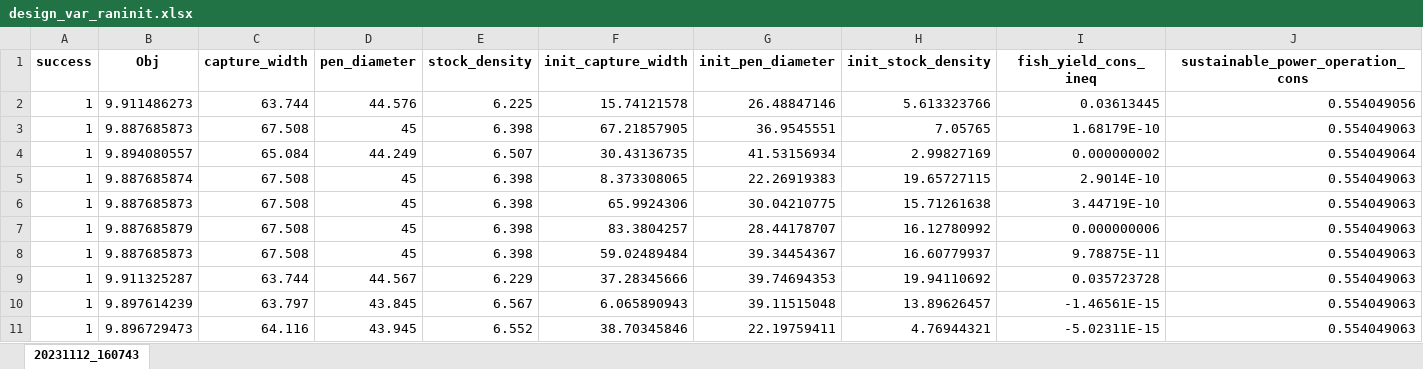
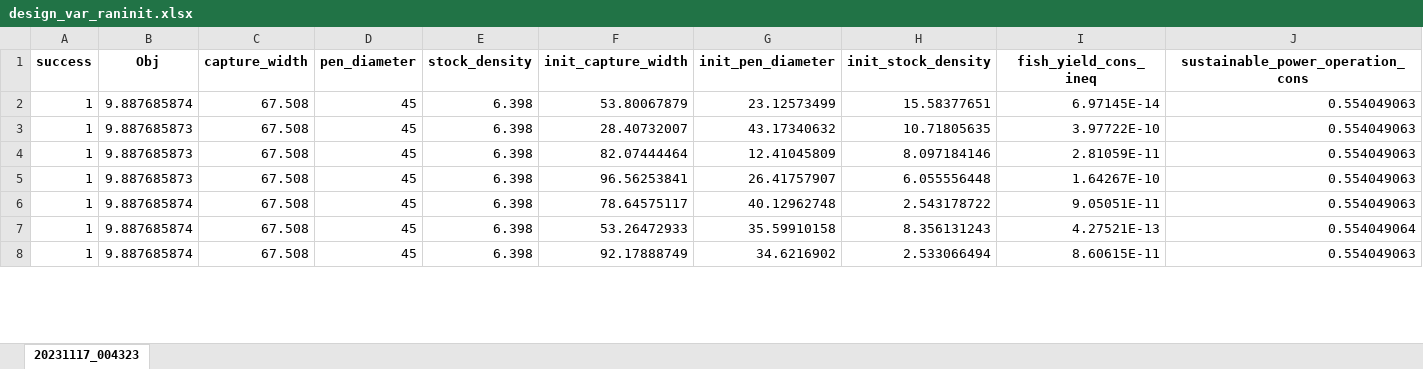
Before and after one commit to symbiotic-engineering/Aquaculture, an Excel workbook: results/soo_raninit/design_var_raninit.xlsx, sheet 20231117_004323, drawn as a sheet; only a part is shown; values as stored, in another font and other column widths than the file's, no borders; removed rows and columns are numbered as before the commit, all else as after; the diff covers the shown part only; the diff names each change by its address in the sheet, - before the commit and + after, or states it on an @@ line.

```diff
--- a/results/soo_raninit/design_var_raninit.xlsx (sheet 20231117_004323)
+++ b/results/soo_raninit/design_var_raninit.xlsx (sheet 20231117_004323)
-sheet tab: 20231112_160743
+sheet tab: 20231117_004323
-row 2: 1 | 9.911486273 | 63.744 | 44.576 | 6.225 | 15.74121578 | 26.48847146 | 5.613323766 | 0.03613445 | 0.554049056
+row 2: 1 | 9.887685874 | 67.508 | 45 | 6.398 | 53.80067879 | 23.12573499 | 15.58377651 | 6.97145E-14 | 0.554049063
-F3 (init_capture_width): 67.21857905
+F3 (init_capture_width): 28.40732007
-G3 (init_pen_diameter): 36.9545551
+G3 (init_pen_diameter): 43.17340632
-H3 (init_stock_density): 7.05765
+H3 (init_stock_density): 10.71805635
-I3 (fish_yield_cons_ineq): 1.68179E-10
+I3 (fish_yield_cons_ineq): 3.97722E-10
-row 4: 1 | 9.894080557 | 65.084 | 44.249 | 6.507 | 30.43136735 | 41.53156934 | 2.99827169 | 0.000000002 | 0.554049064
-B4 (Obj): 9.887685874
+B4 (Obj): 9.887685873
-F4 (init_capture_width): 8.373308065
+F4 (init_capture_width): 82.07444464
-G4 (init_pen_diameter): 22.26919383
+G4 (init_pen_diameter): 12.41045809
-H4 (init_stock_density): 19.65727115
+H4 (init_stock_density): 8.097184146
-I4 (fish_yield_cons_ineq): 2.9014E-10
+I4 (fish_yield_cons_ineq): 2.81059E-11
-F5 (init_capture_width): 65.9924306
+F5 (init_capture_width): 96.56253841
-G5 (init_pen_diameter): 30.04210775
+G5 (init_pen_diameter): 26.41757907
-H5 (init_stock_density): 15.71261638
+H5 (init_stock_density): 6.055556448
-I5 (fish_yield_cons_ineq): 3.44719E-10
+I5 (fish_yield_cons_ineq): 1.64267E-10
-B6 (Obj): 9.887685879
+B6 (Obj): 9.887685874
-F6 (init_capture_width): 83.3804257
+F6 (init_capture_width): 78.64575117
-G6 (init_pen_diameter): 28.44178707
+G6 (init_pen_diameter): 40.12962748
-H6 (init_stock_density): 16.12780992
+H6 (init_stock_density): 2.543178722
-I6 (fish_yield_cons_ineq): 0.000000006
+I6 (fish_yield_cons_ineq): 9.05051E-11
+row 7: 1 | 9.887685874 | 67.508 | 45 | 6.398 | 53.26472933 | 35.59910158 | 8.356131243 | 4.27521E-13 | 0.554049064
-B8 (Obj): 9.887685873
+B8 (Obj): 9.887685874
-F8 (init_capture_width): 59.02489484
+F8 (init_capture_width): 92.17888749
-G8 (init_pen_diameter): 39.34454367
+G8 (init_pen_diameter): 34.6216902
-H8 (init_stock_density): 16.60779937
+H8 (init_stock_density): 2.533066494
-I8 (fish_yield_cons_ineq): 9.78875E-11
+I8 (fish_yield_cons_ineq): 8.60615E-11
-row 9: 1 | 9.911325287 | 63.744 | 44.567 | 6.229 | 37.28345666 | 39.74694353 | 19.94110692 | 0.035723728 | 0.554049063
-row 10: 1 | 9.897614239 | 63.797 | 43.845 | 6.567 | 6.065890943 | 39.11515048 | 13.89626457 | -1.46561E-15 | 0.554049063
-row 11: 1 | 9.896729473 | 64.116 | 43.945 | 6.552 | 38.70345846 | 22.19759411 | 4.76944321 | -5.02311E-15 | 0.554049063
```
Also changed, not shown: other rows of this sheet, results/moo_results/moo_results_best.xlsx, results/moo_results/moo_results_best_pop.xlsx, 41 other files.
